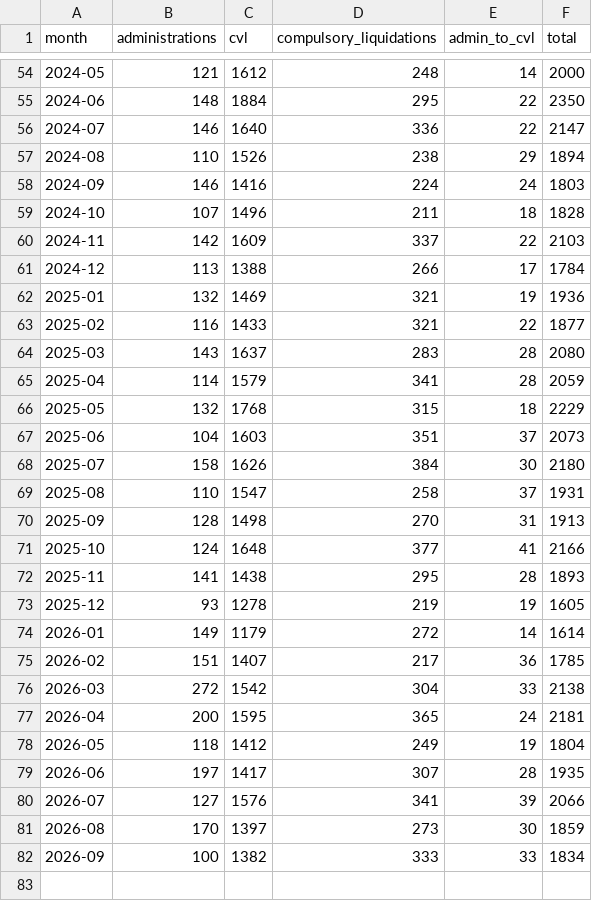
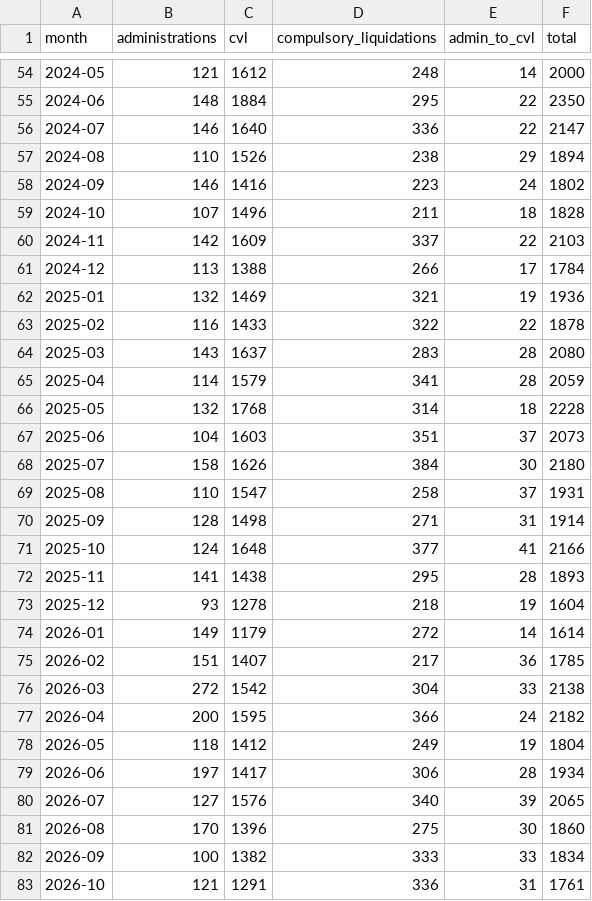
Before and after one commit to appointeduk-cyber/appointed-data, a CSV file: docs/data/official_england_wales.csv, drawn as a sheet; only a part is shown, gaps mark what is left out.

```diff
--- a/docs/data/official_england_wales.csv
+++ b/docs/data/official_england_wales.csv
@@ -57,3 +57,3 @@ month,administrations,cvl,compulsory_liquidations,admin_to_cvl,total
 2024-08,110,1526,238,29,1894
-2024-09,146,1416,224,24,1803
+2024-09,146,1416,223,24,1802
 2024-10,107,1496,211,18,1828
@@ -62,6 +62,6 @@ month,administrations,cvl,compulsory_liquidations,admin_to_cvl,total
 2025-01,132,1469,321,19,1936
-2025-02,116,1433,321,22,1877
+2025-02,116,1433,322,22,1878
 2025-03,143,1637,283,28,2080
 2025-04,114,1579,341,28,2059
-2025-05,132,1768,315,18,2229
+2025-05,132,1768,314,18,2228
 2025-06,104,1603,351,37,2073
@@ -69,6 +69,6 @@ month,administrations,cvl,compulsory_liquidations,admin_to_cvl,total
 2025-08,110,1547,258,37,1931
-2025-09,128,1498,270,31,1913
+2025-09,128,1498,271,31,1914
 2025-10,124,1648,377,41,2166
 2025-11,141,1438,295,28,1893
-2025-12,93,1278,219,19,1605
+2025-12,93,1278,218,19,1604
 2026-01,149,1179,272,14,1614
@@ -76,7 +76,8 @@ month,administrations,cvl,compulsory_liquidations,admin_to_cvl,total
 2026-03,272,1542,304,33,2138
-2026-04,200,1595,365,24,2181
+2026-04,200,1595,366,24,2182
 2026-05,118,1412,249,19,1804
-2026-06,197,1417,307,28,1935
-2026-07,127,1576,341,39,2066
-2026-08,170,1397,273,30,1859
+2026-06,197,1417,306,28,1934
+2026-07,127,1576,340,39,2065
+2026-08,170,1396,275,30,1860
 2026-09,100,1382,333,33,1834
+2026-10,121,1291,336,31,1761
```
Also changed, not shown: docs/data/monthly_england_wales.csv, docs/data/reconciliation.csv, 4 other files.
